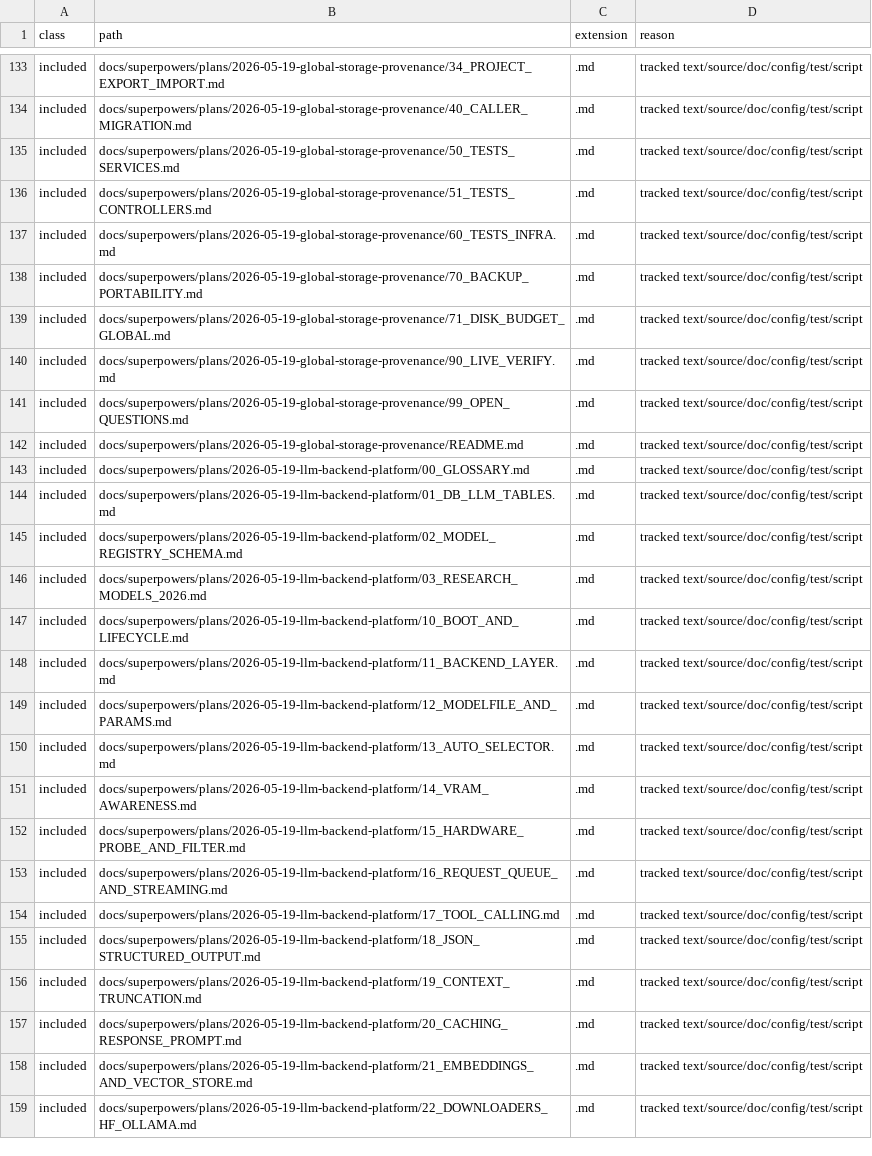
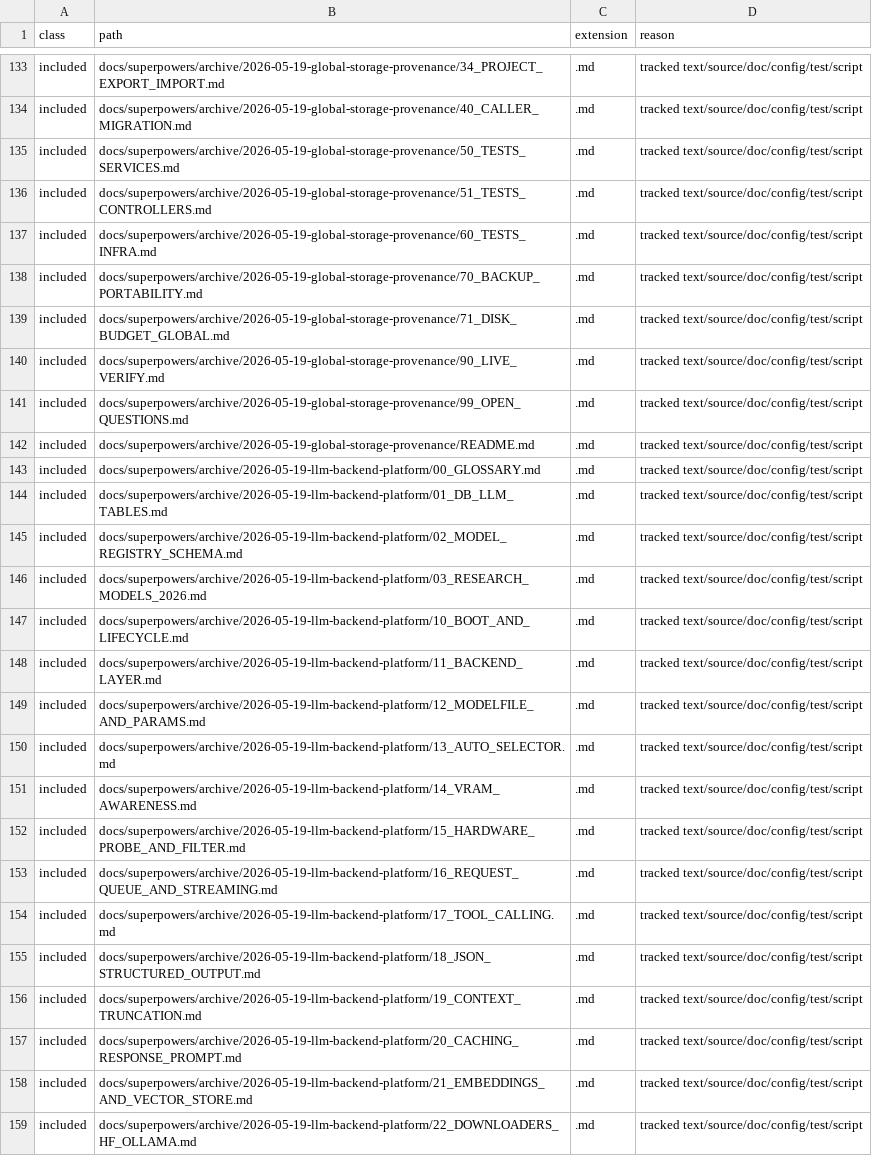
Before and after one commit to Crusty696/PB_studio_Rebuild, a TSV file: docs/superpowers/synthesis/full-project-conflict-quality-audit-inventory-files-2026-06-07.tsv, drawn as a sheet; only a part is shown, gaps mark what is left out; the diff covers the shown part only; the diff names each change by its address in the sheet, - before the commit and + after, or states it on an @@ line.

Commit message:
docs(PLAN): eliminate residual authority confusion
Archive completed and historical plans/handoffs, rebuild Repo/Vault references, reconcile bug-status evidence, and restore B-901 as the sole next task.

Verification: targeted plan-governance test 3 passed; link/marker scans and diff checks green. No app-code change or app live test.

```diff
--- a/docs/superpowers/synthesis/full-project-conflict-quality-audit-inventory-files-2026-06-07.tsv
+++ b/docs/superpowers/synthesis/full-project-conflict-quality-audit-inventory-files-2026-06-07.tsv
-B133 (path): docs/superpowers/plans/2026-05-19-global-storage-provenance/34_PROJECT_EXPORT_IMPORT.md
+B133 (path): docs/superpowers/archive/2026-05-19-global-storage-provenance/34_PROJECT_EXPORT_IMPORT.md
-B134 (path): docs/superpowers/plans/2026-05-19-global-storage-provenance/40_CALLER_MIGRATION.md
+B134 (path): docs/superpowers/archive/2026-05-19-global-storage-provenance/40_CALLER_MIGRATION.md
-B135 (path): docs/superpowers/plans/2026-05-19-global-storage-provenance/50_TESTS_SERVICES.md
+B135 (path): docs/superpowers/archive/2026-05-19-global-storage-provenance/50_TESTS_SERVICES.md
-B136 (path): docs/superpowers/plans/2026-05-19-global-storage-provenance/51_TESTS_CONTROLLERS.md
+B136 (path): docs/superpowers/archive/2026-05-19-global-storage-provenance/51_TESTS_CONTROLLERS.md
-B137 (path): docs/superpowers/plans/2026-05-19-global-storage-provenance/60_TESTS_INFRA.md
+B137 (path): docs/superpowers/archive/2026-05-19-global-storage-provenance/60_TESTS_INFRA.md
-B138 (path): docs/superpowers/plans/2026-05-19-global-storage-provenance/70_BACKUP_PORTABILITY.md
+B138 (path): docs/superpowers/archive/2026-05-19-global-storage-provenance/70_BACKUP_PORTABILITY.md
-B139 (path): docs/superpowers/plans/2026-05-19-global-storage-provenance/71_DISK_BUDGET_GLOBAL.md
+B139 (path): docs/superpowers/archive/2026-05-19-global-storage-provenance/71_DISK_BUDGET_GLOBAL.md
-B140 (path): docs/superpowers/plans/2026-05-19-global-storage-provenance/90_LIVE_VERIFY.md
+B140 (path): docs/superpowers/archive/2026-05-19-global-storage-provenance/90_LIVE_VERIFY.md
-B141 (path): docs/superpowers/plans/2026-05-19-global-storage-provenance/99_OPEN_QUESTIONS.md
+B141 (path): docs/superpowers/archive/2026-05-19-global-storage-provenance/99_OPEN_QUESTIONS.md
-B142 (path): docs/superpowers/plans/2026-05-19-global-storage-provenance/README.md
+B142 (path): docs/superpowers/archive/2026-05-19-global-storage-provenance/README.md
-B143 (path): docs/superpowers/plans/2026-05-19-llm-backend-platform/00_GLOSSARY.md
+B143 (path): docs/superpowers/archive/2026-05-19-llm-backend-platform/00_GLOSSARY.md
-B144 (path): docs/superpowers/plans/2026-05-19-llm-backend-platform/01_DB_LLM_TABLES.md
+B144 (path): docs/superpowers/archive/2026-05-19-llm-backend-platform/01_DB_LLM_TABLES.md
-B145 (path): docs/superpowers/plans/2026-05-19-llm-backend-platform/02_MODEL_REGISTRY_SCHEMA.md
+B145 (path): docs/superpowers/archive/2026-05-19-llm-backend-platform/02_MODEL_REGISTRY_SCHEMA.md
-B146 (path): docs/superpowers/plans/2026-05-19-llm-backend-platform/03_RESEARCH_MODELS_2026.md
+B146 (path): docs/superpowers/archive/2026-05-19-llm-backend-platform/03_RESEARCH_MODELS_2026.md
-B147 (path): docs/superpowers/plans/2026-05-19-llm-backend-platform/10_BOOT_AND_LIFECYCLE.md
+B147 (path): docs/superpowers/archive/2026-05-19-llm-backend-platform/10_BOOT_AND_LIFECYCLE.md
-B148 (path): docs/superpowers/plans/2026-05-19-llm-backend-platform/11_BACKEND_LAYER.md
+B148 (path): docs/superpowers/archive/2026-05-19-llm-backend-platform/11_BACKEND_LAYER.md
-B149 (path): docs/superpowers/plans/2026-05-19-llm-backend-platform/12_MODELFILE_AND_PARAMS.md
+B149 (path): docs/superpowers/archive/2026-05-19-llm-backend-platform/12_MODELFILE_AND_PARAMS.md
-B150 (path): docs/superpowers/plans/2026-05-19-llm-backend-platform/13_AUTO_SELECTOR.md
+B150 (path): docs/superpowers/archive/2026-05-19-llm-backend-platform/13_AUTO_SELECTOR.md
-B151 (path): docs/superpowers/plans/2026-05-19-llm-backend-platform/14_VRAM_AWARENESS.md
+B151 (path): docs/superpowers/archive/2026-05-19-llm-backend-platform/14_VRAM_AWARENESS.md
-B152 (path): docs/superpowers/plans/2026-05-19-llm-backend-platform/15_HARDWARE_PROBE_AND_FILTER.md
+B152 (path): docs/superpowers/archive/2026-05-19-llm-backend-platform/15_HARDWARE_PROBE_AND_FILTER.md
-B153 (path): docs/superpowers/plans/2026-05-19-llm-backend-platform/16_REQUEST_QUEUE_AND_STREAMING.md
+B153 (path): docs/superpowers/archive/2026-05-19-llm-backend-platform/16_REQUEST_QUEUE_AND_STREAMING.md
-B154 (path): docs/superpowers/plans/2026-05-19-llm-backend-platform/17_TOOL_CALLING.md
+B154 (path): docs/superpowers/archive/2026-05-19-llm-backend-platform/17_TOOL_CALLING.md
-B155 (path): docs/superpowers/plans/2026-05-19-llm-backend-platform/18_JSON_STRUCTURED_OUTPUT.md
+B155 (path): docs/superpowers/archive/2026-05-19-llm-backend-platform/18_JSON_STRUCTURED_OUTPUT.md
-B156 (path): docs/superpowers/plans/2026-05-19-llm-backend-platform/19_CONTEXT_TRUNCATION.md
+B156 (path): docs/superpowers/archive/2026-05-19-llm-backend-platform/19_CONTEXT_TRUNCATION.md
-B157 (path): docs/superpowers/plans/2026-05-19-llm-backend-platform/20_CACHING_RESPONSE_PROMPT.md
+B157 (path): docs/superpowers/archive/2026-05-19-llm-backend-platform/20_CACHING_RESPONSE_PROMPT.md
-B158 (path): docs/superpowers/plans/2026-05-19-llm-backend-platform/21_EMBEDDINGS_AND_VECTOR_STORE.md
+B158 (path): docs/superpowers/archive/2026-05-19-llm-backend-platform/21_EMBEDDINGS_AND_VECTOR_STORE.md
-B159 (path): docs/superpowers/plans/2026-05-19-llm-backend-platform/22_DOWNLOADERS_HF_OLLAMA.md
+B159 (path): docs/superpowers/archive/2026-05-19-llm-backend-platform/22_DOWNLOADERS_HF_OLLAMA.md
```
Also changed, not shown: 130 edited cells elsewhere in this file, 58 other files.
